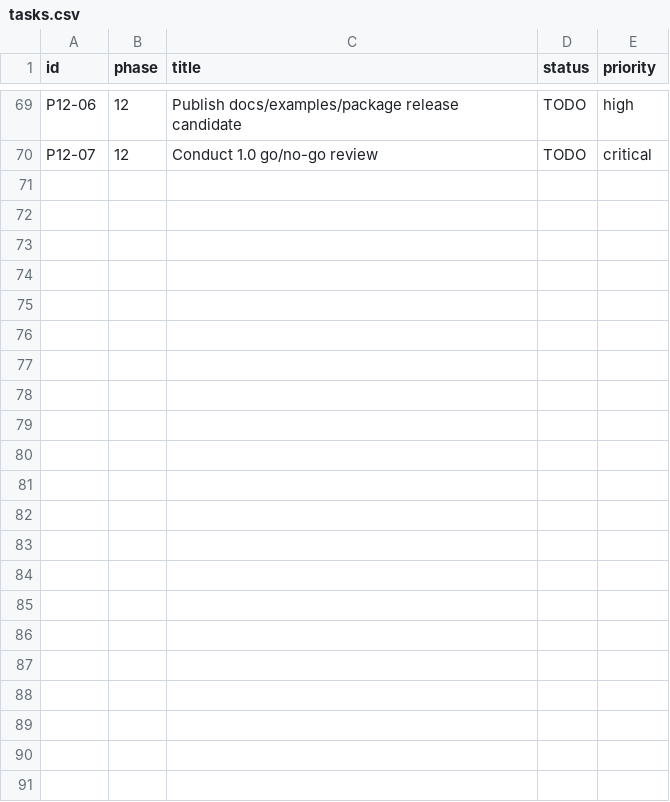
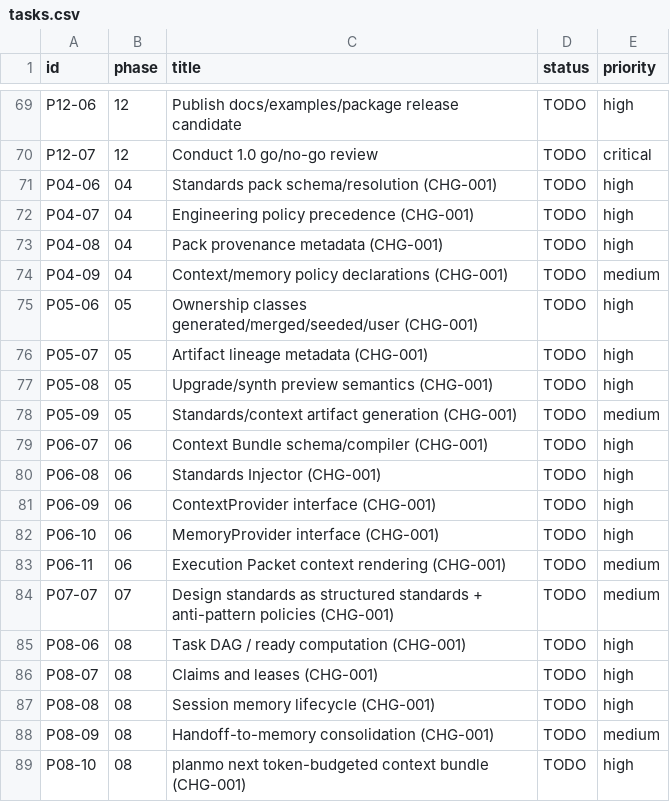
Before and after one commit to doofx0071/planmo, a CSV file: planning/tasks.csv, drawn as a sheet; only a part is shown, gaps mark what is left out; the diff covers the shown part only; the diff names each change by its address in the sheet, - before the commit and + after, or states it on an @@ line.

Commit message:
docs: record CHG-001 in changelog, manifest, and 35 appended tasks
tasks.csv gains 35 CHG-001 tasks (P04-06..P12-11) with all completed
phase IDs untouched; MANIFEST regenerated to 241 files matching git
ls-files; CHANGELOG entry for the accepted rebaseline.

```diff
--- a/planning/tasks.csv
+++ b/planning/tasks.csv
+row 71: P04-06 | 04 | Standards pack schema/resolution (CHG-001) | TODO | high
+row 72: P04-07 | 04 | Engineering policy precedence (CHG-001) | TODO | high
+row 73: P04-08 | 04 | Pack provenance metadata (CHG-001) | TODO | high
+row 74: P04-09 | 04 | Context/memory policy declarations (CHG-001) | TODO | medium
+row 75: P05-06 | 05 | Ownership classes generated/merged/seeded/user (CHG-001) | TODO | high
+row 76: P05-07 | 05 | Artifact lineage metadata (CHG-001) | TODO | high
+row 77: P05-08 | 05 | Upgrade/synth preview semantics (CHG-001) | TODO | high
+row 78: P05-09 | 05 | Standards/context artifact generation (CHG-001) | TODO | medium
+row 79: P06-07 | 06 | Context Bundle schema/compiler (CHG-001) | TODO | high
+row 80: P06-08 | 06 | Standards Injector (CHG-001) | TODO | high
+row 81: P06-09 | 06 | ContextProvider interface (CHG-001) | TODO | high
+row 82: P06-10 | 06 | MemoryProvider interface (CHG-001) | TODO | high
+row 83: P06-11 | 06 | Execution Packet context rendering (CHG-001) | TODO | medium
+row 84: P07-07 | 07 | Design standards as structured standards + anti-pattern policies (CHG-001) | TODO | medium
+row 85: P08-06 | 08 | Task DAG / ready computation (CHG-001) | TODO | high
+row 86: P08-07 | 08 | Claims and leases (CHG-001) | TODO | high
+row 87: P08-08 | 08 | Session memory lifecycle (CHG-001) | TODO | high
+row 88: P08-09 | 08 | Handoff-to-memory consolidation (CHG-001) | TODO | medium
+row 89: P08-10 | 08 | planmo next token-budgeted context bundle (CHG-001) | TODO | high
```
Also changed, not shown: 16 added rows elsewhere in this file, 2 other files.
